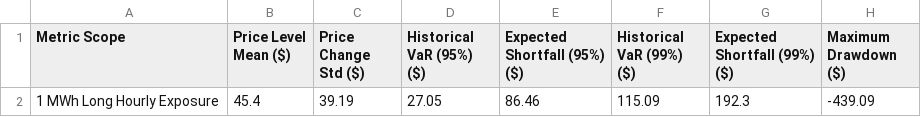
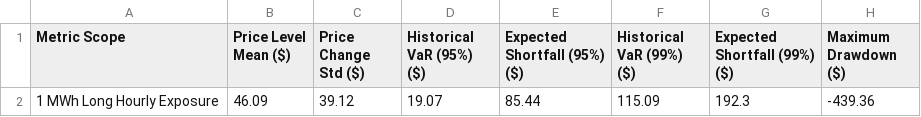
Before and after one commit to sebastiankloder-web/ercot-power-risk-analytics, a CSV file: results/tables/risk_summary.csv, drawn as a sheet.

```diff
--- a/results/tables/risk_summary.csv
+++ b/results/tables/risk_summary.csv
@@ -1,2 +1,2 @@
 Metric Scope,Price Level Mean ($),Price Change Std ($),Historical VaR (95%) ($),Expected Shortfall (95%) ($),Historical VaR (99%) ($),Expected Shortfall (99%) ($),Maximum Drawdown ($)
-1 MWh Long Hourly Exposure,45.4,39.19,27.05,86.46,115.09,192.3,-439.09
+1 MWh Long Hourly Exposure,46.09,39.12,19.07,85.44,115.09,192.3,-439.36
```
Also changed, not shown: data/processed/hourly_prices.csv, data/raw/ercot_rtm_real.csv, 6 other files.
